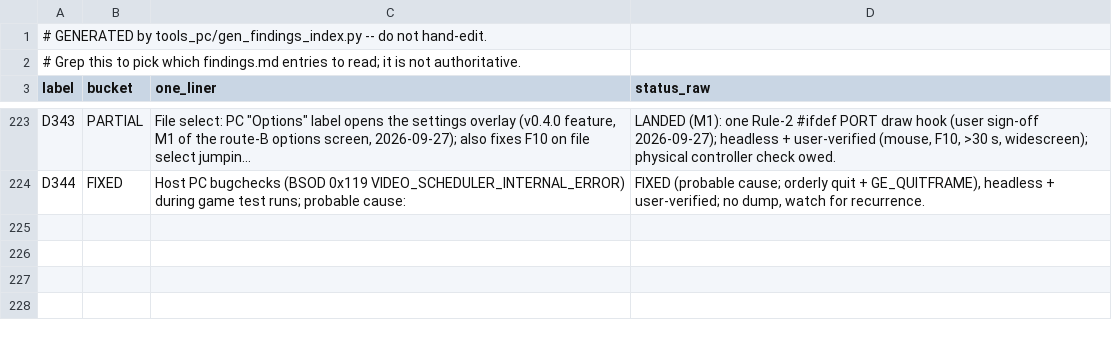
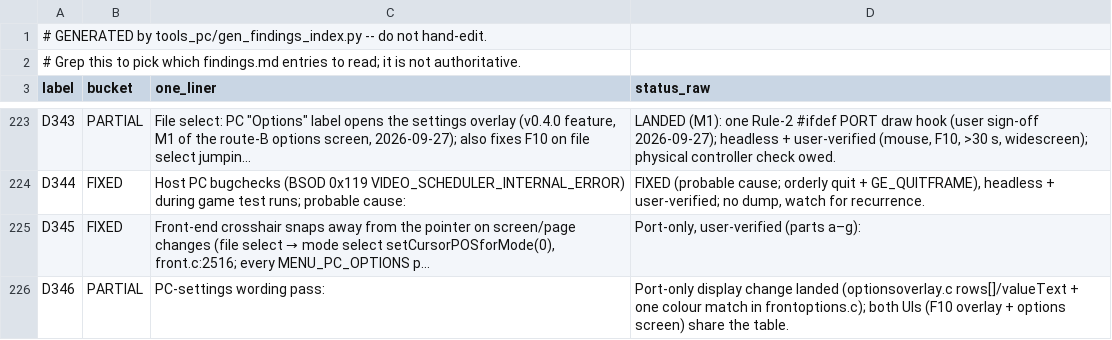
Before and after one commit to danturn/goldeneye-pc-port, a CSV file: docs/dev/findings-index.csv, drawn as a sheet; only a part is shown, gaps mark what is left out.

Commit message:
D345/D346: options-screen pointer + keyboard nav fixes; settings wording pass
D345 (a-g): re-assert window on menu change; cursorToItem skips snap while
the 1:1 pointer is live; W/S emit stick in menus under NaturalPitch;
F10-style discrete row stepping + arrow left/right value adjust replace raw
drift (first pass shipped broken, fixed); screen-placed cursor parks in the
left gutter off the row text.

D346 (+b): labels/values aligned to Nightdive/Turok + PD-port conventions
(title-case On/Off, Frame rate cap, Anti-aliasing/None, Anisotropic
filtering, units in values not labels, deadzone as %, self-explanatory
auto-FOV toggles); VIEW section merged into VIDEO (MAX_PROWS 12->15,
ROW_DY 20->18). Display-only: config keys and stored values untouched.

Port-only; no src/game edits. User playtest verified.

```diff
--- a/docs/dev/findings-index.csv
+++ b/docs/dev/findings-index.csv
@@ -224 +224,3 @@ D343,PARTIAL,"File select: PC ""Options"" label opens the settings overlay (v0.4
 D344,FIXED,Host PC bugchecks (BSOD 0x119 VIDEO_SCHEDULER_INTERNAL_ERROR) during game test runs; probable cause:,"FIXED (probable cause; orderly quit + GE_QUITFRAME), headless + user-verified; no dump, watch for recurrence."
+D345,FIXED,"Front-end crosshair snaps away from the pointer on screen/page changes (file select → mode select setCursorPOSforMode(0), front.c:2516; every MENU_PC_OPTIONS p…","Port-only, user-verified (parts a–g):"
+D346,PARTIAL,PC-settings wording pass:,Port-only display change landed (optionsoverlay.c rows[]/valueText + one colour match in frontoptions.c); both UIs (F10 overlay + options screen) share the table.
```
Also changed, not shown: 5 other files.
